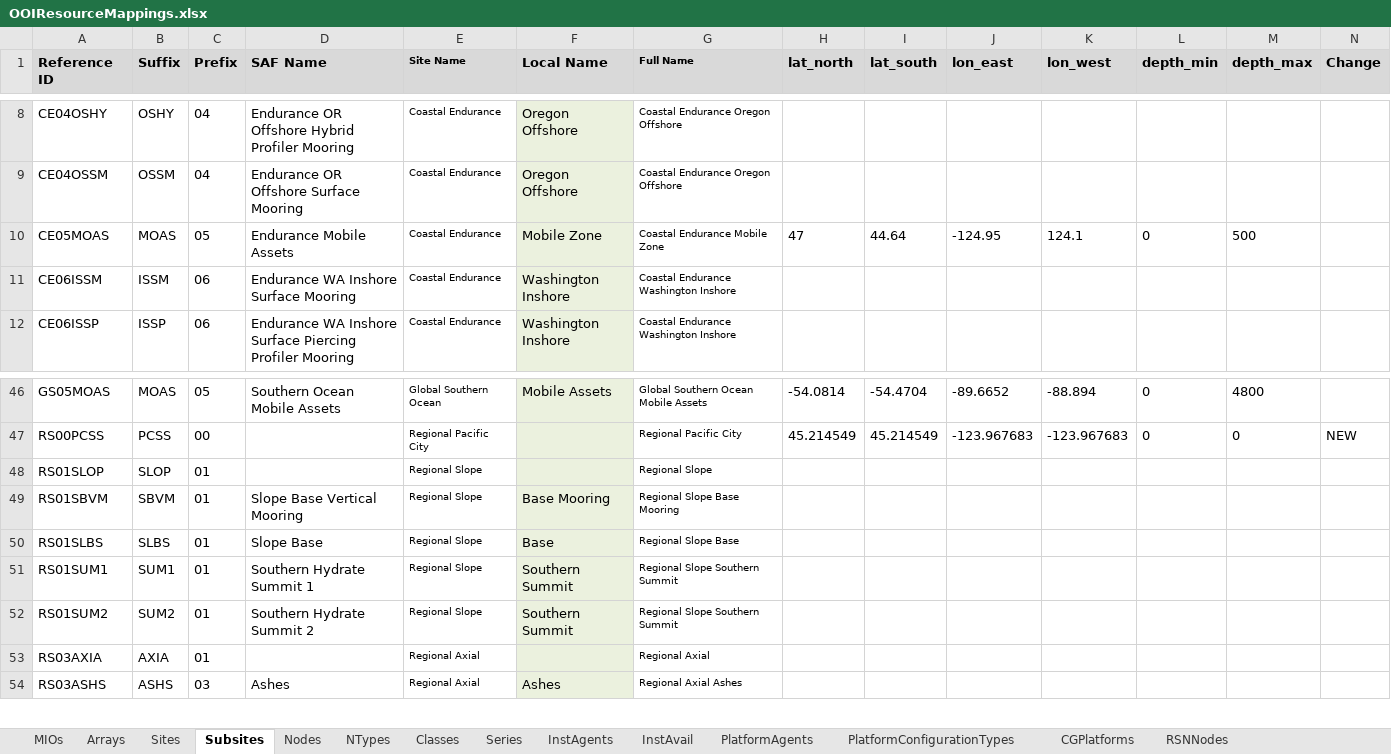
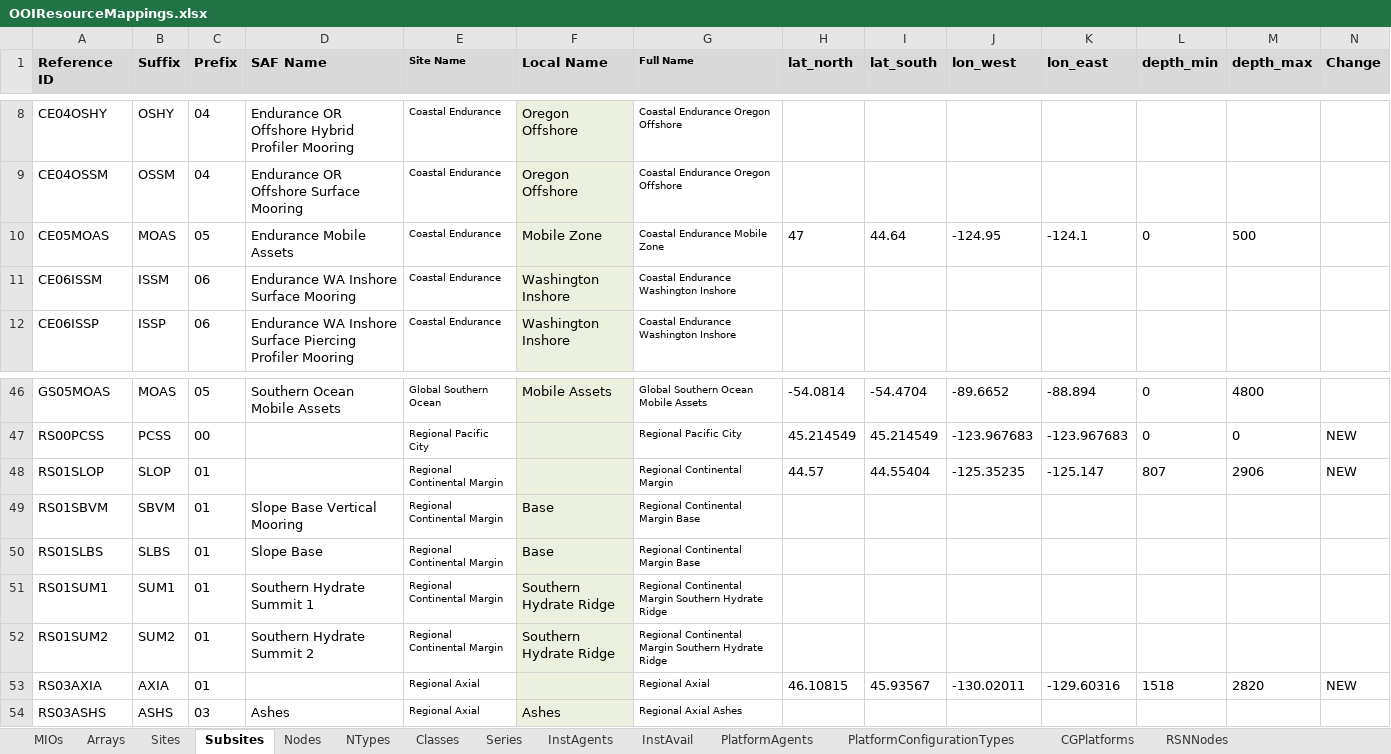
Before and after one commit to ooici/ion-definitions, an Excel workbook: res/preload/r2_ioc/ooi_assets/OOIResourceMappings.xlsx, sheet Subsites, drawn as a sheet; only a part is shown, gaps mark what is left out; values as stored, in another font and other column widths than the file's, no borders; the diff names each change by its address in the sheet, - before the commit and + after, or states it on an @@ line.

Commit message:
Updated OOI import mapping and preload script

```diff
--- a/res/preload/r2_ioc/ooi_assets/OOIResourceMappings.xlsx (sheet Subsites)
+++ b/res/preload/r2_ioc/ooi_assets/OOIResourceMappings.xlsx (sheet Subsites)
-J1: lon_east
+J1: lon_west
-K1: lon_west
+K1: lon_east
-K10 (lon_east): 124.1
+K10 (lon_east): -124.1
-E48:E52 (Site Name): Regional Slope
+E48:E52 (Site Name): Regional Continental Margin
-G48 (Full Name): Regional Slope
+G48 (Full Name): Regional Continental Margin
-H48 (lat_north): (empty)
+H48 (lat_north): 44.57
-I48 (lat_south): (empty)
+I48 (lat_south): 44.55404
-J48 (lon_west): (empty)
+J48 (lon_west): -125.35235
-K48 (lon_east): (empty)
+K48 (lon_east): -125.147
-L48 (depth_min): (empty)
+L48 (depth_min): 807
-M48 (depth_max): (empty)
+M48 (depth_max): 2906
-N48 (Change): (empty)
+N48 (Change): NEW
-F49 (Local Name): Base Mooring
+F49 (Local Name): Base
-G49 (Full Name): Regional Slope Base Mooring
+G49 (Full Name): Regional Continental Margin Base
-G50 (Full Name): Regional Slope Base
+G50 (Full Name): Regional Continental Margin Base
-F51:F52 (Local Name): Southern Summit
+F51:F52 (Local Name): Southern Hydrate Ridge
-G51:G52 (Full Name): Regional Slope Southern Summit
+G51:G52 (Full Name): Regional Continental Margin Southern Hydrate Ridge
-H53 (lat_north): (empty)
+H53 (lat_north): 46.10815
-I53 (lat_south): (empty)
+I53 (lat_south): 45.93567
-J53 (lon_west): (empty)
+J53 (lon_west): -130.02011
-K53 (lon_east): (empty)
+K53 (lon_east): -129.60316
-L53 (depth_min): (empty)
+L53 (depth_min): 1518
-M53 (depth_max): (empty)
+M53 (depth_max): 2820
-N53 (Change): (empty)
+N53 (Change): NEW
```
Also changed, not shown: sheet Nodes, sheet Sites, sheet Arrays, formulas that keep their value, hidden cells, 1 other file.
